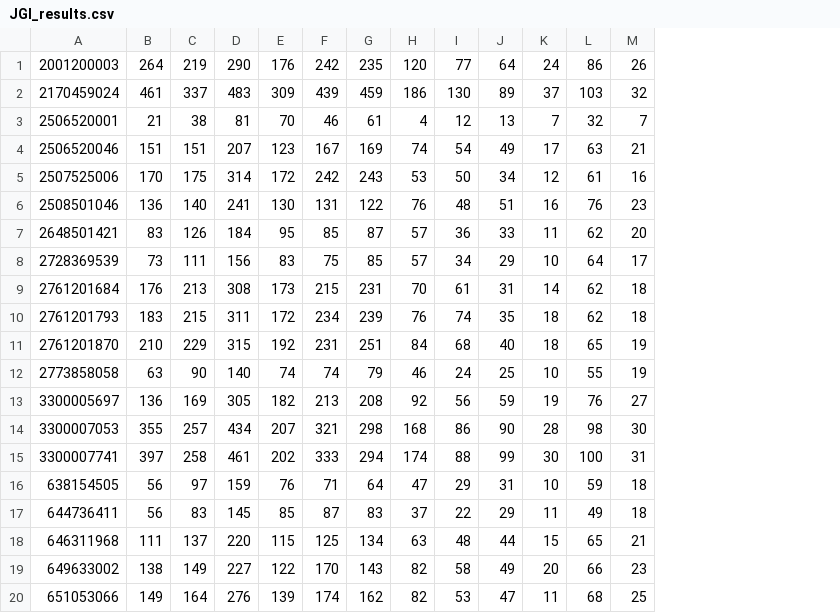
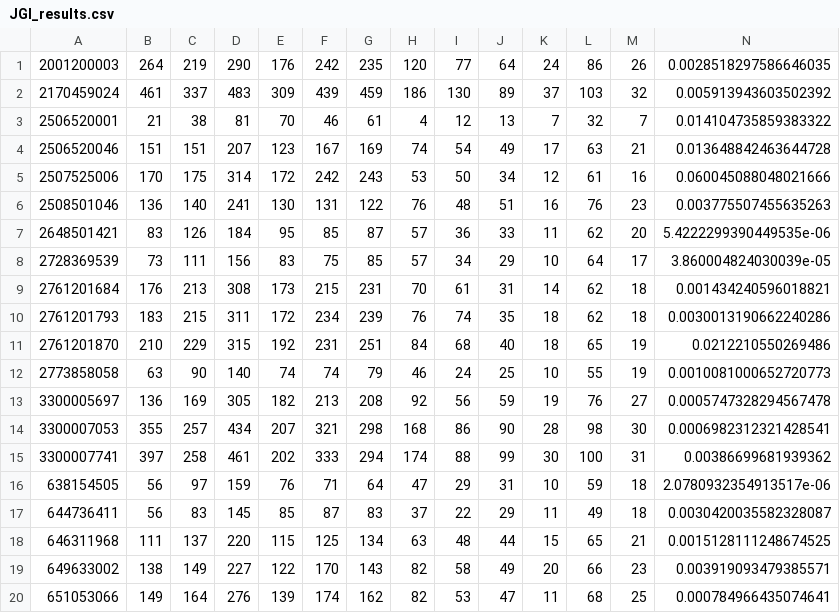
Before and after one commit to jfmalloy1/JGI_wkshp, a CSV file: JGI_results.csv, drawn as a sheet; the diff names each change by its address in the sheet, - before the commit and + after, or states it on an @@ line.

Commit message:
Added KS pvalue as last column in JGI_results.csv

```diff
--- a/JGI_results.csv
+++ b/JGI_results.csv
+column N, rows 1-20: 0.0028518297586646035 | 0.005913943603502392 | 0.014104735859383322 | 0.013648842463644728 | 0.060045088048021666 | 0.003775507455635263 | 5.4222299390449535e-06 | 3.860004824030039e-05 | 0.001434240596018821 | 0.0030013190662240286 | 0.0212210550269486 | 0.0010081000652720773 | 0.0005747328294567478 | 0.0006982312321428541 | 0.00386699681939362 | 2.0780932354913517e-06 | 0.0030420035582328087 | 0.0015128111248674525 | 0.003919093479385571 | 0.000784966435074641
```
Also changed, not shown: 1 other file.
